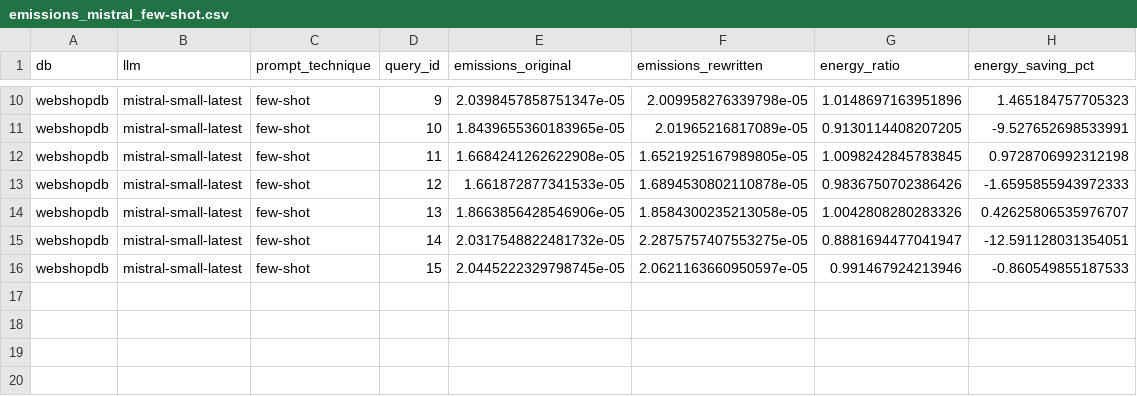
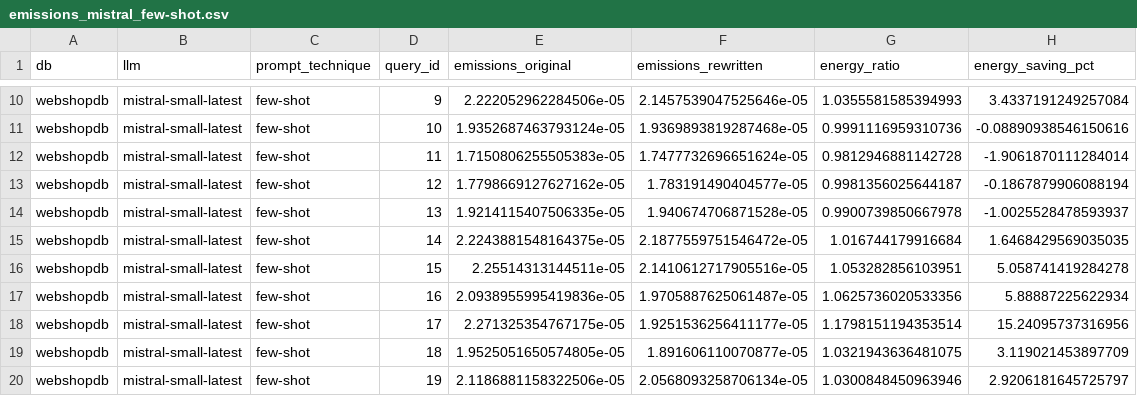
Before and after one commit to Cappuchinoo/INF1629-Replication, a CSV file: dbgpt_exp/emissions_mistral_few-shot.csv, drawn as a sheet; only a part is shown, gaps mark what is left out; the diff covers the shown part only; the diff names each change by its address in the sheet, - before the commit and + after, or states it on an @@ line.

```diff
--- a/dbgpt_exp/emissions_mistral_few-shot.csv
+++ b/dbgpt_exp/emissions_mistral_few-shot.csv
-E10 (emissions_original): 2.0398457858751347e-05
+E10 (emissions_original): 2.222052962284506e-05
-F10 (emissions_rewritten): 2.009958276339798e-05
+F10 (emissions_rewritten): 2.1457539047525646e-05
-G10 (energy_ratio): 1.0148697163951896
+G10 (energy_ratio): 1.0355581585394993
-H10 (energy_saving_pct): 1.465184757705323
+H10 (energy_saving_pct): 3.4337191249257084
-E11 (emissions_original): 1.8439655360183965e-05
+E11 (emissions_original): 1.9352687463793124e-05
-F11 (emissions_rewritten): 2.01965216817089e-05
+F11 (emissions_rewritten): 1.9369893819287468e-05
-G11 (energy_ratio): 0.9130114408207205
+G11 (energy_ratio): 0.9991116959310736
-H11 (energy_saving_pct): -9.527652698533991
+H11 (energy_saving_pct): -0.08890938546150616
-E12 (emissions_original): 1.6684241262622908e-05
+E12 (emissions_original): 1.7150806255505383e-05
-F12 (emissions_rewritten): 1.6521925167989805e-05
+F12 (emissions_rewritten): 1.7477732696651624e-05
-G12 (energy_ratio): 1.0098242845783845
+G12 (energy_ratio): 0.9812946881142728
-H12 (energy_saving_pct): 0.9728706992312198
+H12 (energy_saving_pct): -1.9061870111284014
-E13 (emissions_original): 1.661872877341533e-05
+E13 (emissions_original): 1.7798669127627162e-05
-F13 (emissions_rewritten): 1.6894530802110878e-05
+F13 (emissions_rewritten): 1.783191490404577e-05
-G13 (energy_ratio): 0.9836750702386426
+G13 (energy_ratio): 0.9981356025644187
-H13 (energy_saving_pct): -1.6595855943972333
+H13 (energy_saving_pct): -0.1867879906088194
-E14 (emissions_original): 1.8663856428546906e-05
+E14 (emissions_original): 1.9214115407506335e-05
-F14 (emissions_rewritten): 1.8584300235213058e-05
+F14 (emissions_rewritten): 1.940674706871528e-05
-G14 (energy_ratio): 1.0042808280283326
+G14 (energy_ratio): 0.9900739850667978
-H14 (energy_saving_pct): 0.42625806535976707
+H14 (energy_saving_pct): -1.0025528478593937
-E15 (emissions_original): 2.0317548822481732e-05
+E15 (emissions_original): 2.2243881548164375e-05
-F15 (emissions_rewritten): 2.2875757407553275e-05
+F15 (emissions_rewritten): 2.1877559751546472e-05
-G15 (energy_ratio): 0.8881694477041947
+G15 (energy_ratio): 1.016744179916684
-H15 (energy_saving_pct): -12.591128031354051
+H15 (energy_saving_pct): 1.6468429569035035
-E16 (emissions_original): 2.0445222329798745e-05
+E16 (emissions_original): 2.25514313144511e-05
-F16 (emissions_rewritten): 2.0621163660950597e-05
+F16 (emissions_rewritten): 2.1410612717905516e-05
-G16 (energy_ratio): 0.991467924213946
+G16 (energy_ratio): 1.053282856103951
-H16 (energy_saving_pct): -0.860549855187533
+H16 (energy_saving_pct): 5.058741419284278
+row 17: webshopdb | mistral-small-latest | few-shot | 16 | 2.0938955995419836e-05 | 1.9705887625061487e-05 | 1.0625736020533356 | 5.88887225622934
+row 18: webshopdb | mistral-small-latest | few-shot | 17 | 2.271325354767175e-05 | 1.9251536256411177e-05 | 1.1798151194353514 | 15.24095737316956
+row 19: webshopdb | mistral-small-latest | few-shot | 18 | 1.9525051650574805e-05 | 1.891606110070877e-05 | 1.0321943636481075 | 3.119021453897709
+row 20: webshopdb | mistral-small-latest | few-shot | 19 | 2.1186881158322506e-05 | 2.0568093258706134e-05 | 1.0300848450963946 | 2.9206181645725797
```
Also changed, not shown: 6 added rows and 32 edited cells elsewhere in this file, dbgpt_exp/emissions_mistral_chain-of-thought.csv, dbgpt_exp/emissions_mistral_zero-shot.csv, 6 other files.
